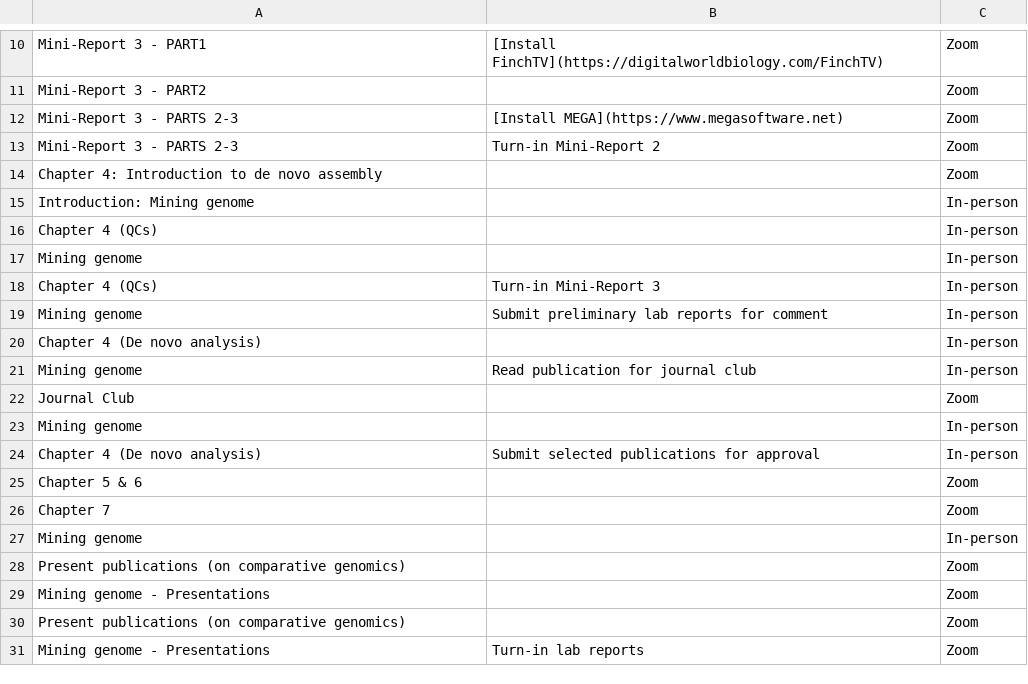
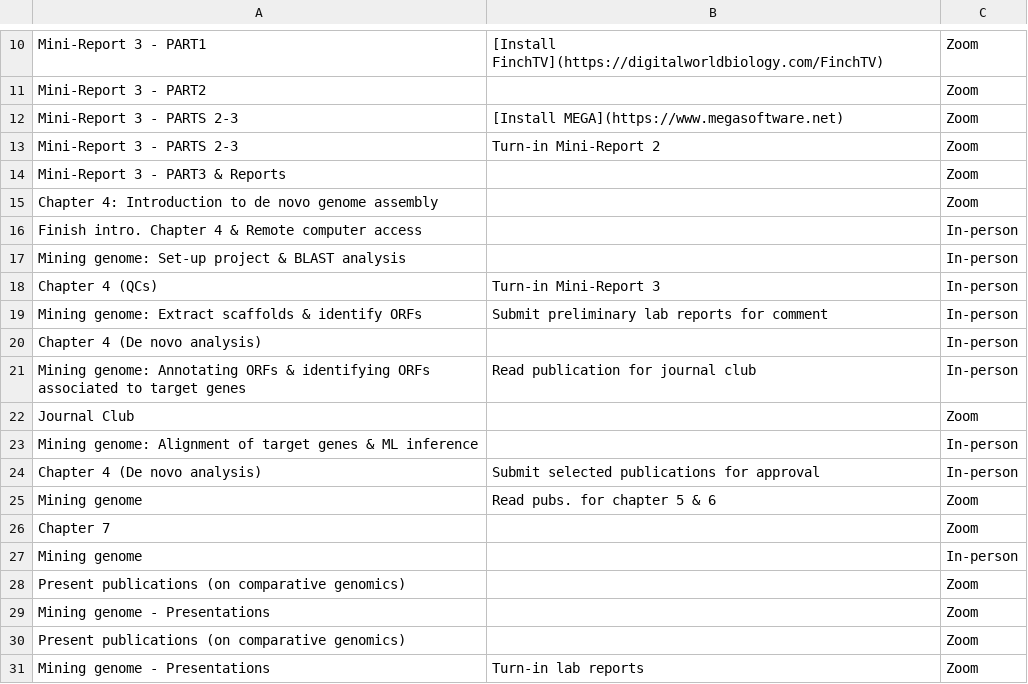
Before and after one commit to svenbuerki/Genomics-Bioinformatics, a CSV file: Data/topics_classes.csv, drawn as a sheet; only a part is shown, gaps mark what is left out.

```diff
--- a/Data/topics_classes.csv
+++ b/Data/topics_classes.csv
@@ -13,14 +13,14 @@ Mini-Report 3 - PARTS 2-3,[Install MEGA](https://www.megasoftware.net),Zoom
 Mini-Report 3 - PARTS 2-3,Turn-in Mini-Report 2,Zoom
-Chapter 4: Introduction to de novo assembly,,Zoom
-Introduction: Mining genome,,In-person
-Chapter 4 (QCs),,In-person
-Mining genome,,In-person
+Mini-Report 3 - PART3 & Reports,,Zoom
+Chapter 4: Introduction to de novo genome assembly,,Zoom
+Finish intro. Chapter 4 & Remote computer access,,In-person
+Mining genome: Set-up project & BLAST analysis,,In-person
 Chapter 4 (QCs),Turn-in Mini-Report 3,In-person
-Mining genome,Submit preliminary lab reports for comment,In-person
+Mining genome: Extract scaffolds & identify ORFs,Submit preliminary lab reports for comment,In-person
 Chapter 4 (De novo analysis),,In-person
-Mining genome,Read publication for journal club,In-person
+Mining genome: Annotating ORFs & identifying ORFs associated to target genes,Read publication for journal club,In-person
 Journal Club,,Zoom
-Mining genome,,In-person
+Mining genome: Alignment of target genes & ML inference,,In-person
 Chapter 4 (De novo analysis),Submit selected publications for approval,In-person
-Chapter 5 & 6,,Zoom
+Mining genome,Read pubs. for chapter 5 & 6,Zoom
 Chapter 7,,Zoom
```
Also changed, not shown: 1 other file.
